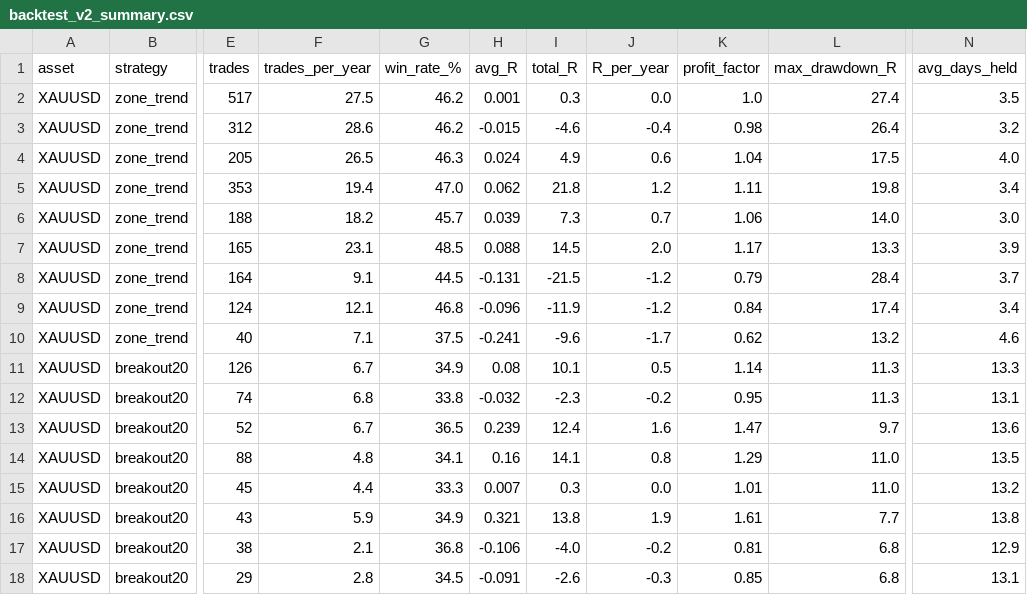
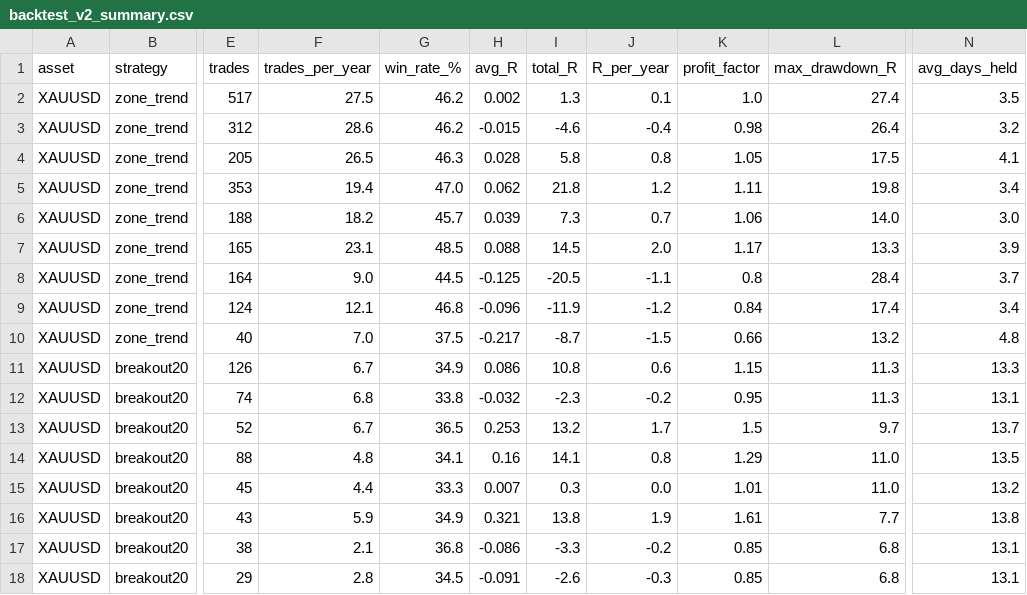
Before and after one commit to amonaipitf-ai/trading-ml, a CSV file: output/backtest_v2_summary.csv, drawn as a sheet; only a part is shown, gaps mark what is left out; the diff covers the shown part only; the diff names each change by its address in the sheet, - before the commit and + after, or states it on an @@ line.

```diff
--- a/output/backtest_v2_summary.csv
+++ b/output/backtest_v2_summary.csv
-H2 (avg_R): 0.001
+H2 (avg_R): 0.002
-I2 (total_R): 0.3
+I2 (total_R): 1.3
-J2 (R_per_year): 0.0
+J2 (R_per_year): 0.1
-H4 (avg_R): 0.024
+H4 (avg_R): 0.028
-I4 (total_R): 4.9
+I4 (total_R): 5.8
-J4 (R_per_year): 0.6
+J4 (R_per_year): 0.8
-K4 (profit_factor): 1.04
+K4 (profit_factor): 1.05
-N4 (avg_days_held): 4.0
+N4 (avg_days_held): 4.1
-F8 (trades_per_year): 9.1
+F8 (trades_per_year): 9.0
-H8 (avg_R): -0.131
+H8 (avg_R): -0.125
-I8 (total_R): -21.5
+I8 (total_R): -20.5
-J8 (R_per_year): -1.2
+J8 (R_per_year): -1.1
-K8 (profit_factor): 0.79
+K8 (profit_factor): 0.8
-F10 (trades_per_year): 7.1
+F10 (trades_per_year): 7.0
-H10 (avg_R): -0.241
+H10 (avg_R): -0.217
-I10 (total_R): -9.6
+I10 (total_R): -8.7
-J10 (R_per_year): -1.7
+J10 (R_per_year): -1.5
-K10 (profit_factor): 0.62
+K10 (profit_factor): 0.66
-N10 (avg_days_held): 4.6
+N10 (avg_days_held): 4.8
-H11 (avg_R): 0.08
+H11 (avg_R): 0.086
-I11 (total_R): 10.1
+I11 (total_R): 10.8
-J11 (R_per_year): 0.5
+J11 (R_per_year): 0.6
-K11 (profit_factor): 1.14
+K11 (profit_factor): 1.15
-H13 (avg_R): 0.239
+H13 (avg_R): 0.253
-I13 (total_R): 12.4
+I13 (total_R): 13.2
-J13 (R_per_year): 1.6
+J13 (R_per_year): 1.7
-K13 (profit_factor): 1.47
+K13 (profit_factor): 1.5
-N13 (avg_days_held): 13.6
+N13 (avg_days_held): 13.7
-H17 (avg_R): -0.106
+H17 (avg_R): -0.086
-I17 (total_R): -4.0
+I17 (total_R): -3.3
-K17 (profit_factor): 0.81
+K17 (profit_factor): 0.85
-N17 (avg_days_held): 12.9
+N17 (avg_days_held): 13.1
```
Also changed, not shown: 1 added row, 1 removed row and 127 edited cells elsewhere in this file, output/backtest_oil_summary.csv, output/backtest_oil_trades.csv, 9 other files.
